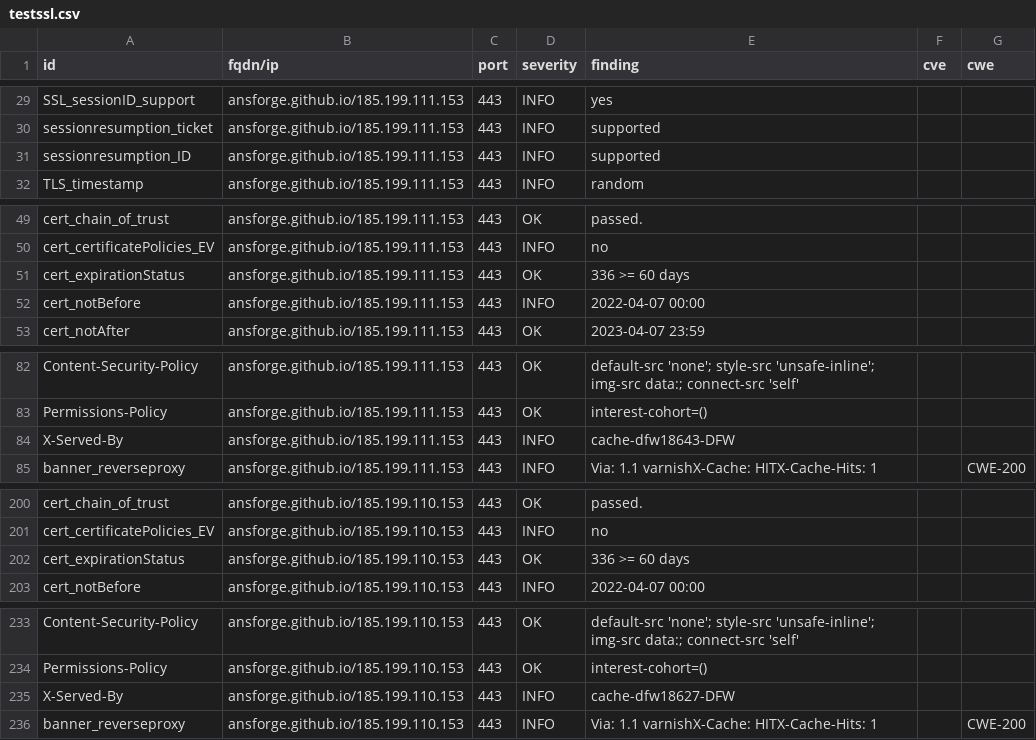
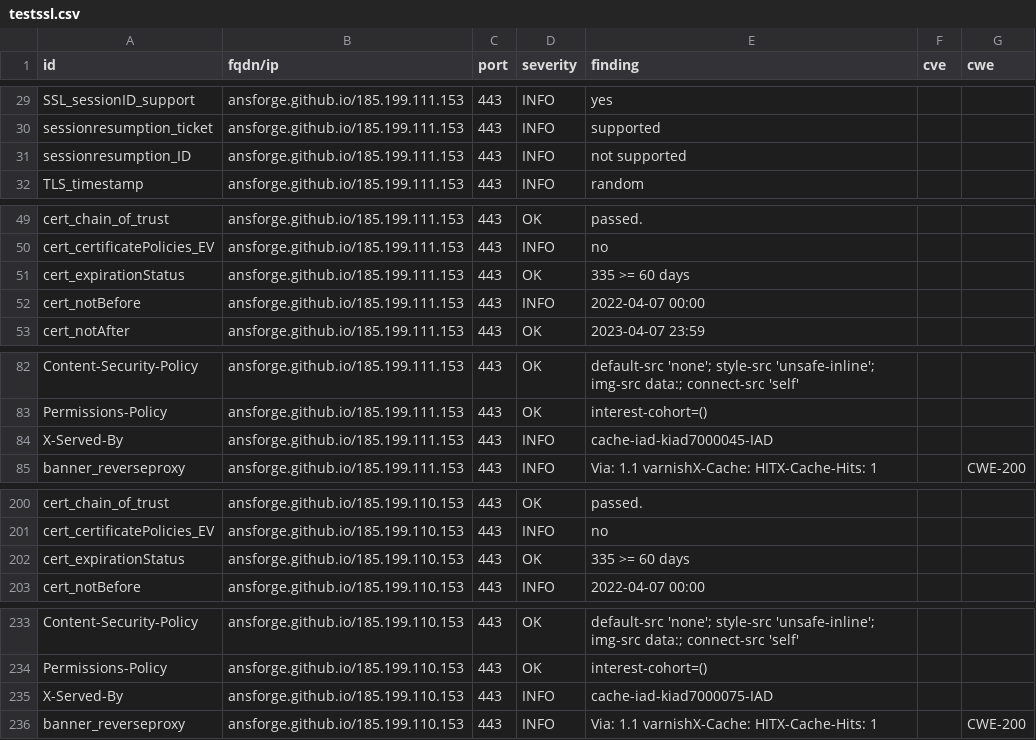
Before and after one commit to ansforge/dashlord, a CSV file: results/aHR0cHM6Ly9hbnNmb3JnZS5naXRodWIuaW8vRG9jdW1lbnRhdGlvbi8=/testssl.csv, drawn as a sheet; only a part is shown, gaps mark what is left out; the diff covers the shown part only.

```diff
--- a/results/aHR0cHM6Ly9hbnNmb3JnZS5naXRodWIuaW8vRG9jdW1lbnRhdGlvbi8=/testssl.csv
+++ b/results/aHR0cHM6Ly9hbnNmb3JnZS5naXRodWIuaW8vRG9jdW1lbnRhdGlvbi8=/testssl.csv
@@ -30,3 +30,3 @@
 "sessionresumption_ticket","ansforge.github.io/185.199.111.153","443","INFO","supported","",""
-"sessionresumption_ID","ansforge.github.io/185.199.111.153","443","INFO","supported","",""
+"sessionresumption_ID","ansforge.github.io/185.199.111.153","443","INFO","not supported","",""
 "TLS_timestamp","ansforge.github.io/185.199.111.153","443","INFO","random","",""
@@ -50,3 +50,3 @@
 "cert_certificatePolicies_EV","ansforge.github.io/185.199.111.153","443","INFO","no","",""
-"cert_expirationStatus","ansforge.github.io/185.199.111.153","443","OK","336 >= 60 days","",""
+"cert_expirationStatus","ansforge.github.io/185.199.111.153","443","OK","335 >= 60 days","",""
 "cert_notBefore","ansforge.github.io/185.199.111.153","443","INFO","2022-04-07 00:00","",""
@@ -83,3 +83,3 @@
 "Permissions-Policy","ansforge.github.io/185.199.111.153","443","OK","interest-cohort=()","",""
-"X-Served-By","ansforge.github.io/185.199.111.153","443","INFO","cache-dfw18643-DFW","",""
+"X-Served-By","ansforge.github.io/185.199.111.153","443","INFO","cache-iad-kiad7000045-IAD","",""
 "banner_reverseproxy","ansforge.github.io/185.199.111.153","443","INFO","Via: 1.1 varnishX-Cache: HITX-Cache-Hits: 1","","CWE-200"
@@ -201,3 +201,3 @@
 "cert_certificatePolicies_EV","ansforge.github.io/185.199.110.153","443","INFO","no","",""
-"cert_expirationStatus","ansforge.github.io/185.199.110.153","443","OK","336 >= 60 days","",""
+"cert_expirationStatus","ansforge.github.io/185.199.110.153","443","OK","335 >= 60 days","",""
 "cert_notBefore","ansforge.github.io/185.199.110.153","443","INFO","2022-04-07 00:00","",""
@@ -234,3 +234,3 @@
 "Permissions-Policy","ansforge.github.io/185.199.110.153","443","OK","interest-cohort=()","",""
-"X-Served-By","ansforge.github.io/185.199.110.153","443","INFO","cache-dfw18627-DFW","",""
+"X-Served-By","ansforge.github.io/185.199.110.153","443","INFO","cache-iad-kiad7000075-IAD","",""
 "banner_reverseproxy","ansforge.github.io/185.199.110.153","443","INFO","Via: 1.1 varnishX-Cache: HITX-Cache-Hits: 1","","CWE-200"
```
Also changed, not shown: 17 edited cells elsewhere in this file, 11 other files.
